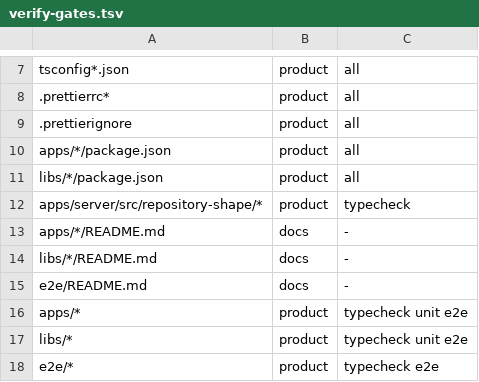
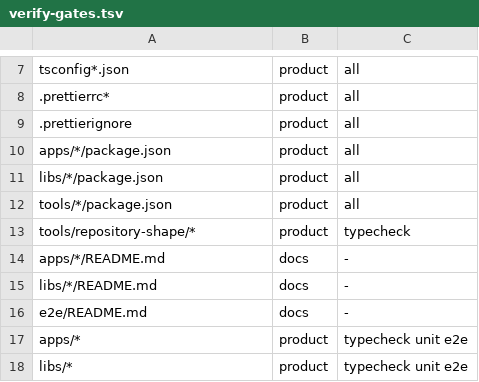
Before and after one commit to dhyegocalota/superdoc-collab, a TSV file: scripts/verify-gates.tsv, drawn as a sheet; only a part is shown, gaps mark what is left out; the shorter side is filled out with more unchanged rows.

```diff
--- a/scripts/verify-gates.tsv
+++ b/scripts/verify-gates.tsv
@@ -11,3 +11,4 @@ apps/*/package.json	product	all
 libs/*/package.json	product	all
-apps/server/src/repository-shape/*	product	typecheck
+tools/*/package.json	product	all
+tools/repository-shape/*	product	typecheck
 apps/*/README.md	docs	-
```
Also changed, not shown: 20 other files.
